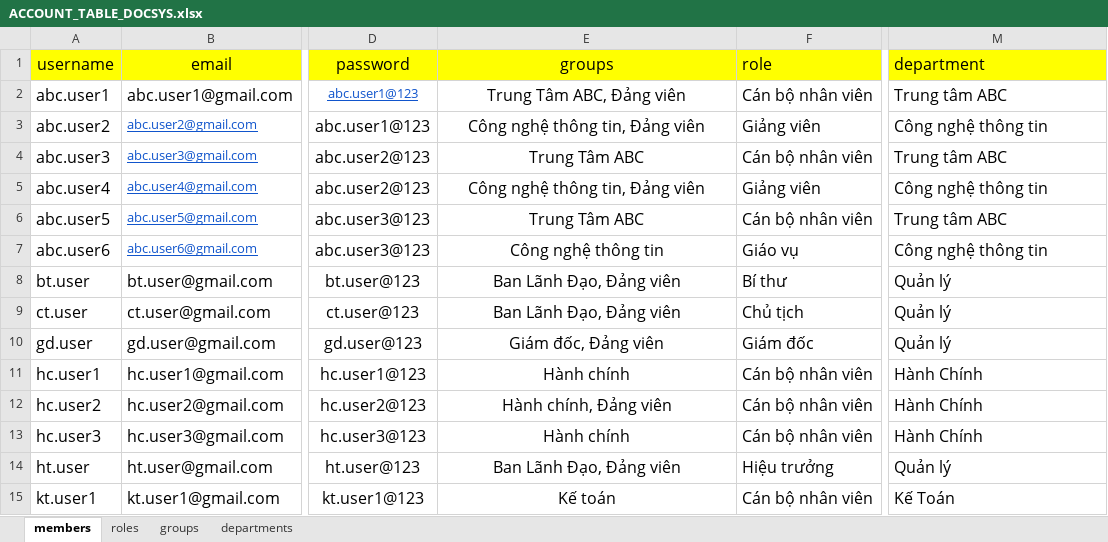
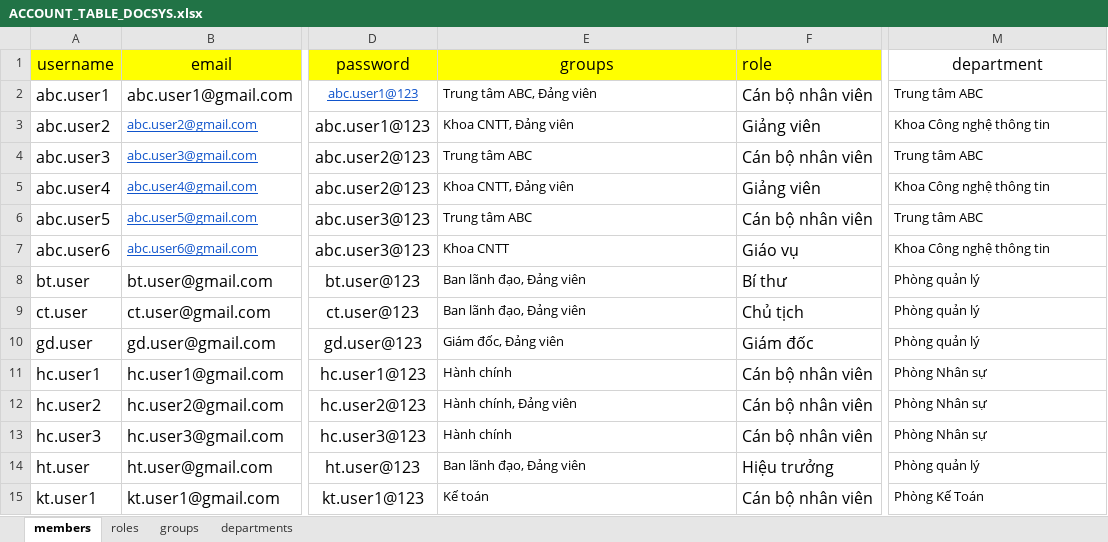
Before and after one commit to blackmouse572/doc_sys_be, an Excel workbook: src/seed/ACCOUNT_TABLE_DOCSYS.xlsx, sheet members, drawn as a sheet; only a part is shown, gaps mark what is left out; values as stored, in another font and other column widths than the file's, no borders; the diff covers the shown part only; the diff names each change by its address in the sheet, - before the commit and + after, or states it on an @@ line.

```diff
--- a/src/seed/ACCOUNT_TABLE_DOCSYS.xlsx (sheet members)
+++ b/src/seed/ACCOUNT_TABLE_DOCSYS.xlsx (sheet members)
@@ M1 fill: #FFFF00 → none, alignment: left → center @@
-E2 (groups): Trung Tâm ABC, Đảng viên
+E2 (groups): Trung tâm ABC, Đảng viên
@@ E2:E15 text size: smaller, alignment: center → left @@
@@ M2:M15 text size: smaller @@
-E3 (groups): Công nghệ thông tin, Đảng viên
+E3 (groups): Khoa CNTT, Đảng viên
-M3 (department): Công nghệ thông tin
+M3 (department): Khoa Công nghệ thông tin
-E4 (groups): Trung Tâm ABC
+E4 (groups): Trung tâm ABC
-E5 (groups): Công nghệ thông tin, Đảng viên
+E5 (groups): Khoa CNTT, Đảng viên
-M5 (department): Công nghệ thông tin
+M5 (department): Khoa Công nghệ thông tin
-E6 (groups): Trung Tâm ABC
+E6 (groups): Trung tâm ABC
-E7 (groups): Công nghệ thông tin
+E7 (groups): Khoa CNTT
-M7 (department): Công nghệ thông tin
+M7 (department): Khoa Công nghệ thông tin
-E8:E9 (groups): Ban Lãnh Đạo, Đảng viên
+E8:E9 (groups): Ban lãnh đạo, Đảng viên
-M8:M10 (department): Quản lý
+M8:M10 (department): Phòng quản lý
-M11:M13 (department): Hành Chính
+M11:M13 (department): Phòng Nhân sự
-E14 (groups): Ban Lãnh Đạo, Đảng viên
+E14 (groups): Ban lãnh đạo, Đảng viên
-M14 (department): Quản lý
+M14 (department): Phòng quản lý
-M15 (department): Kế Toán
+M15 (department): Phòng Kế Toán
```
Also changed, not shown: 19 edited cells and cell formats elsewhere in this sheet, sheet departments, sheet groups, 8 other files.
